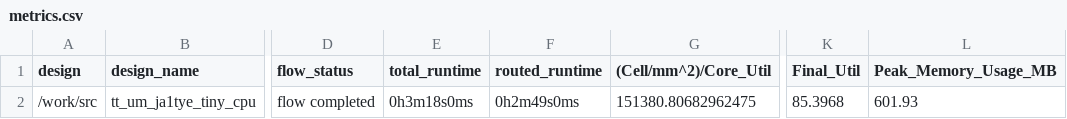
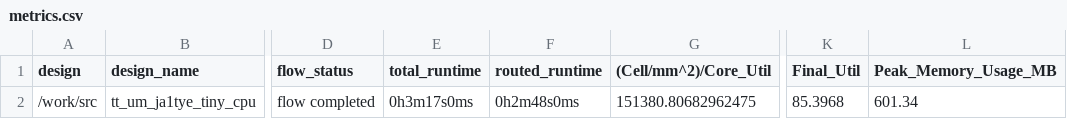
Before and after one commit to TinyTapeout/tinytapeout-06, a CSV file: projects/tt_um_ja1tye_tiny_cpu/stats/metrics.csv, drawn as a sheet; only a part is shown, gaps mark what is left out; the diff names each change by its address in the sheet, - before the commit and + after, or states it on an @@ line.

Commit message:
feat: update project tt_um_ja1tye_tiny_cpu from JA1TYE/tt06-TYE-tiny-cpu
Commit: 0c28d5ae9c3d7ece20bb1d3fa887ef081994632b
Workflow: https://github.com/JA1TYE/tt06-TYE-tiny-cpu/actions/runs/8582282555

```diff
--- a/projects/tt_um_ja1tye_tiny_cpu/stats/metrics.csv
+++ b/projects/tt_um_ja1tye_tiny_cpu/stats/metrics.csv
-E2 (total_runtime): 0h3m18s0ms
+E2 (total_runtime): 0h3m17s0ms
-F2 (routed_runtime): 0h2m49s0ms
+F2 (routed_runtime): 0h2m48s0ms
-L2 (Peak_Memory_Usage_MB): 601.93
+L2 (Peak_Memory_Usage_MB): 601.34
```
Also changed, not shown: 4 other files.
